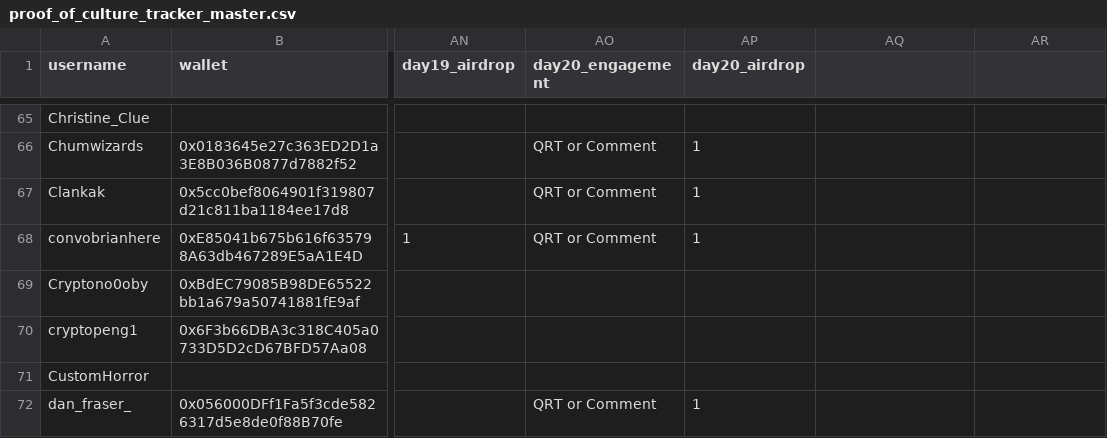
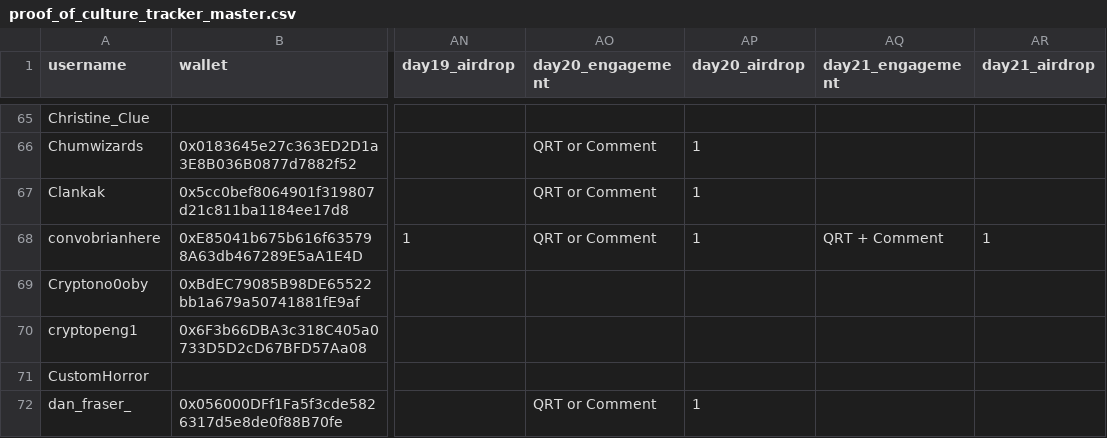
Before and after one commit to nikharsha/proofofculture, a CSV file: data/proof_of_culture_tracker_master.csv, drawn as a sheet; only a part is shown, gaps mark what is left out; the diff covers the shown part only; the diff names each change by its address in the sheet, - before the commit and + after, or states it on an @@ line.

```diff
--- a/data/proof_of_culture_tracker_master.csv
+++ b/data/proof_of_culture_tracker_master.csv
-AQ1: (empty)
+AQ1: day21_engagement
-AR1: (empty)
+AR1: day21_airdrop
-AQ68 (day21_engagement): (empty)
+AQ68 (day21_engagement): QRT + Comment
-AR68 (day21_airdrop): (empty)
+AR68 (day21_airdrop): 1
```
Also changed, not shown: 48 edited cells elsewhere in this file, 4 other files.
